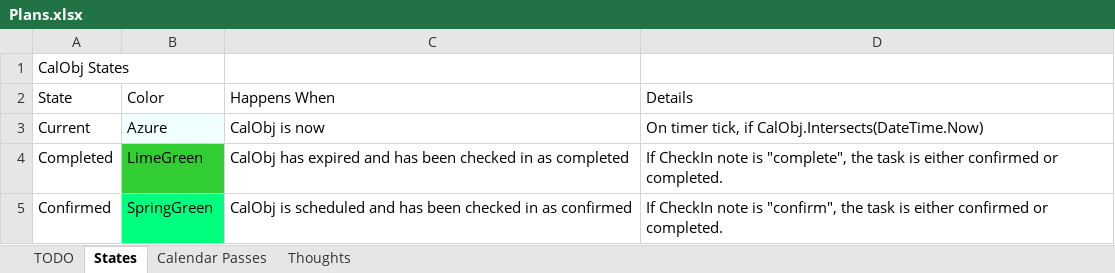
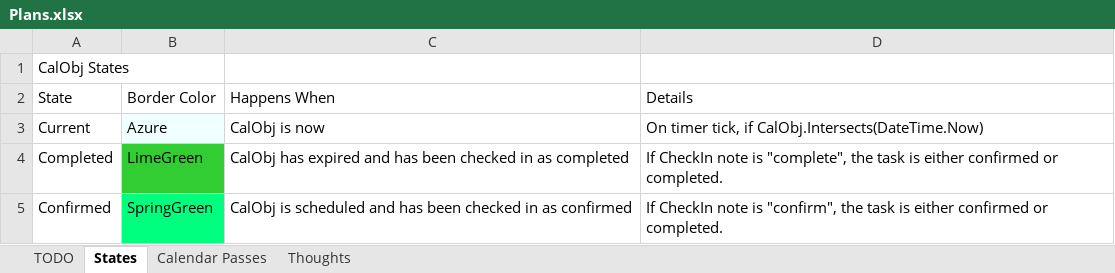
Before and after one commit to NuCode1497/TimekeeperWPF, an Excel workbook: Plans.xlsx, sheet States, drawn as a sheet; only a part is shown; values as stored, in another font and other column widths than the file's, no borders; the diff names each change by its address in the sheet, - before the commit and + after, or states it on an @@ line.

```diff
--- a/Plans.xlsx (sheet States)
+++ b/Plans.xlsx (sheet States)
-B2: Color
+B2: Border Color
```
Also changed, not shown: sheet TODO, sheet Calendar Passes, 14 other files.
